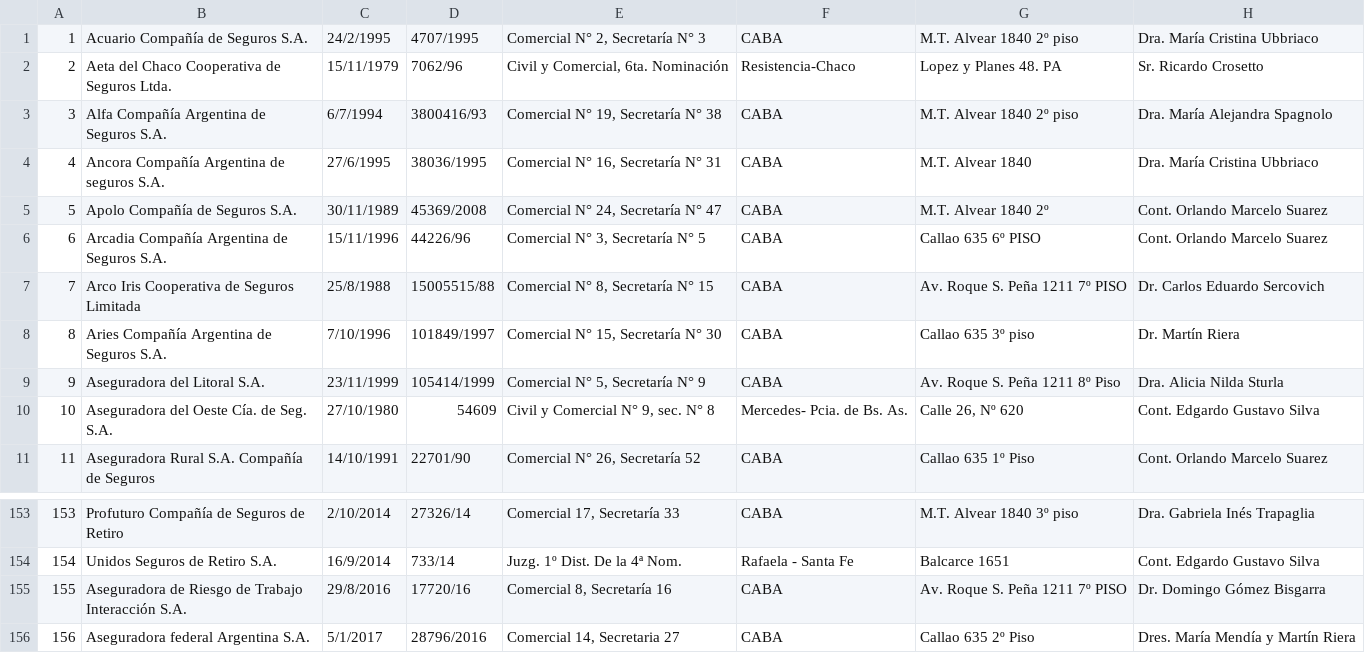
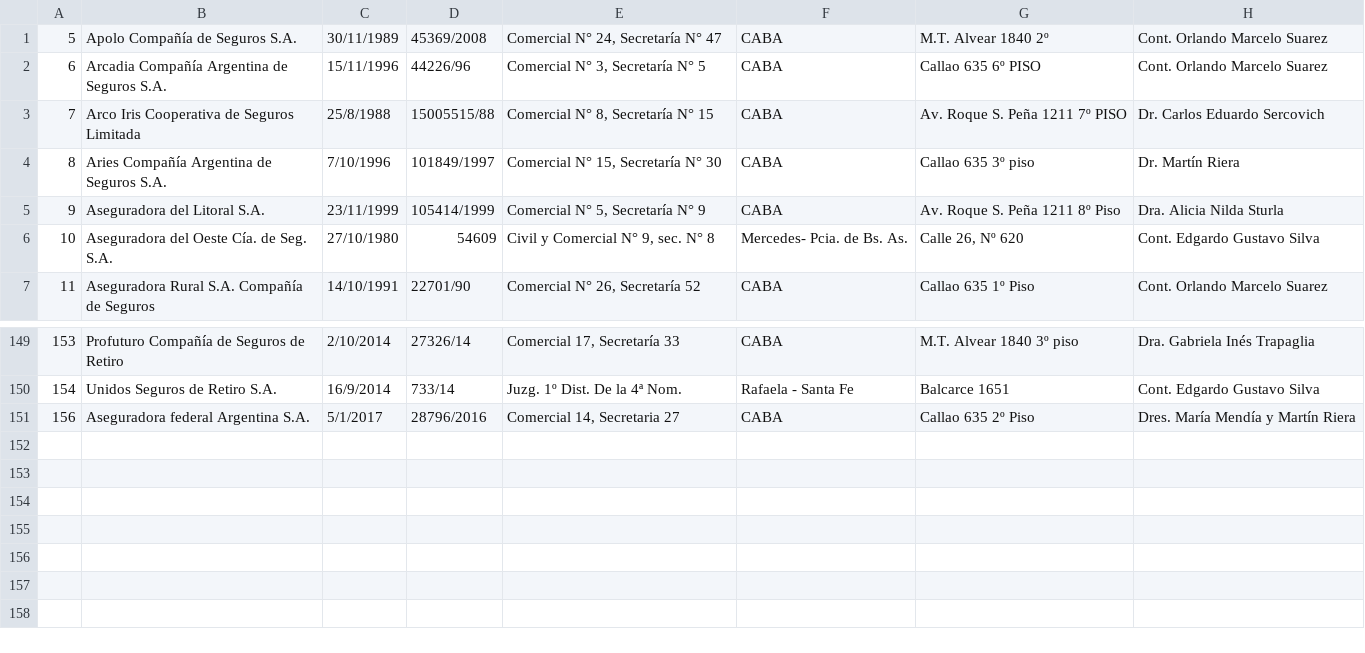
Before and after one commit to Francisco-Nicolas-Elias/pryEliasIE, a CSV file: Resources/Proveedores y aseguradores/Aseguradores/Listado de aseguradores.csv, drawn as a sheet; only a part is shown, gaps mark what is left out; the diff names each change by its address in the sheet, - before the commit and + after, or states it on an @@ line.

```diff
--- a/Resources/Proveedores y aseguradores/Aseguradores/Listado de aseguradores.csv
+++ b/Resources/Proveedores y aseguradores/Aseguradores/Listado de aseguradores.csv
-row 1: 1 | Acuario Compañía de Seguros S.A. | 24/2/1995 | 4707/1995 | Comercial N° 2, Secretaría N° 3 | CABA | M.T. Alvear 1840 2º piso | Dra. María Cristina Ubbriaco
-row 2: 2 | Aeta del Chaco Cooperativa de Seguros Ltda. | 15/11/1979 | 7062/96 | Civil y Comercial, 6ta. Nominación | Resistencia-Chaco | Lopez y Planes 48. PA | Sr. Ricardo Crosetto
-row 3: 3 | Alfa Compañía Argentina de Seguros S.A. | 6/7/1994 | 3800416/93 | Comercial N° 19, Secretaría N° 38 | CABA | M.T. Alvear 1840 2º piso | Dra. María Alejandra Spagnolo
-row 4: 4 | Ancora Compañía Argentina de seguros S.A. | 27/6/1995 | 38036/1995 | Comercial N° 16, Secretaría N° 31 | CABA | M.T. Alvear 1840 | Dra. María Cristina Ubbriaco
-row 155: 155 | Aseguradora de Riesgo de Trabajo Interacción S.A. | 29/8/2016 | 17720/16 | Comercial 8, Secretaría 16 | CABA | Av. Roque S. Peña 1211 7º PISO | Dr. Domingo Gómez Bisgarra
```
Also changed, not shown: 3 other files.
